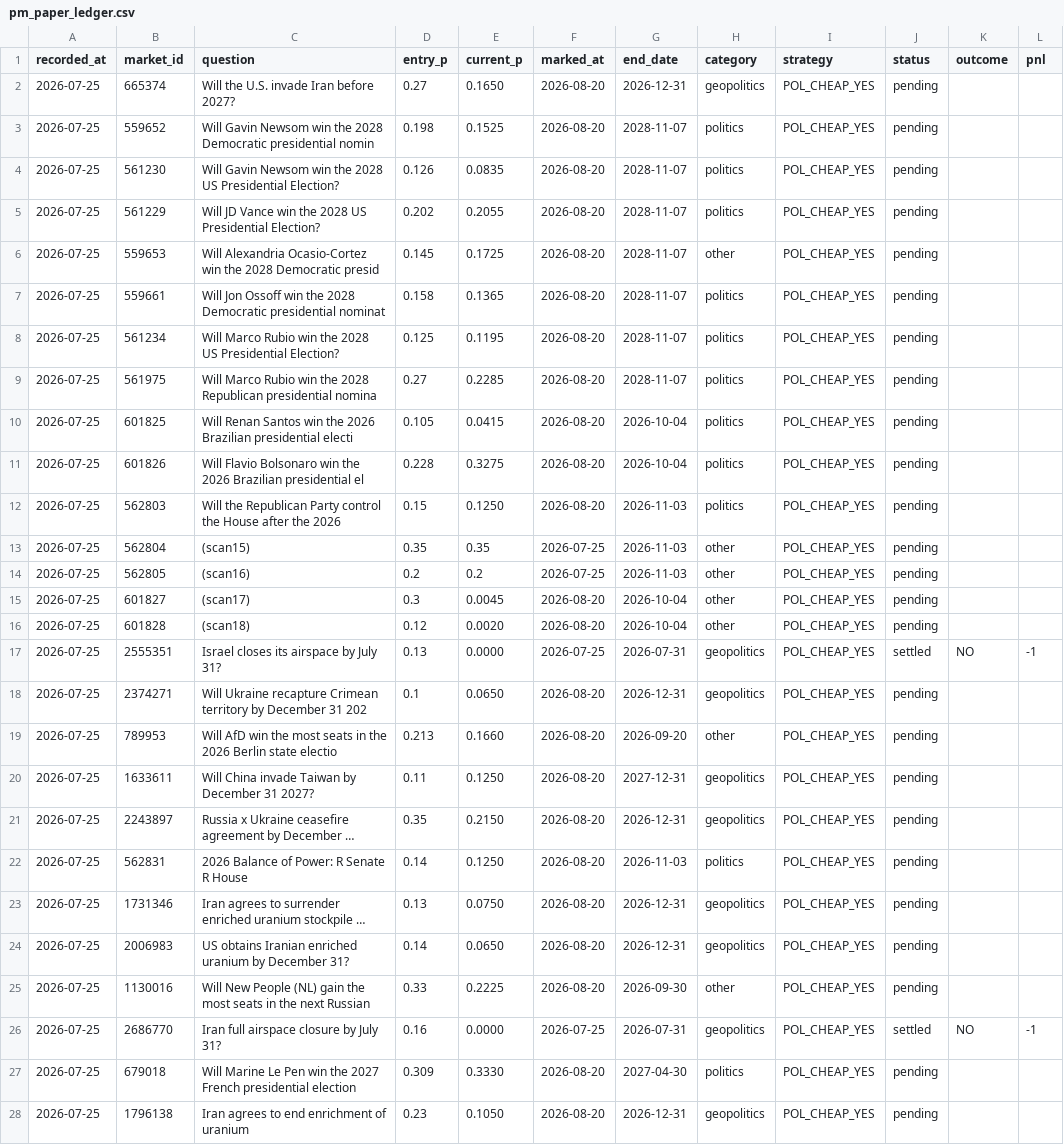
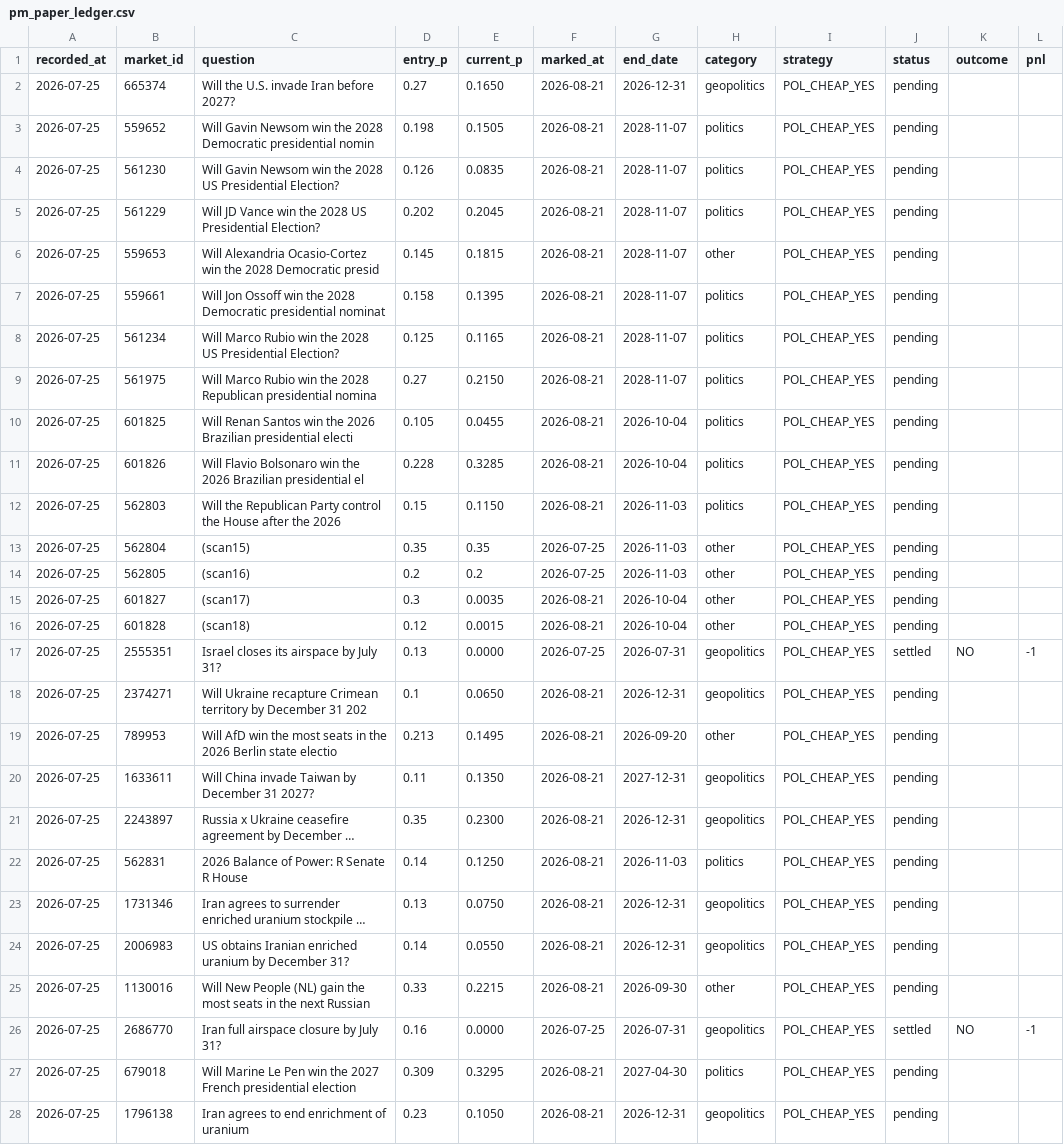
Before and after one commit to derrickuk00/pmwire, a CSV file: state/pm_paper_ledger.csv, drawn as a sheet; only a part is shown; long unchanged cells end in …; the diff covers the shown part only; the diff names each change by its address in the sheet, - before the commit and + after, or states it on an @@ line.

Commit message:
scan: 更新帳本同 mark-to-market [skip ci]

```diff
--- a/state/pm_paper_ledger.csv
+++ b/state/pm_paper_ledger.csv
-F2:F12 (marked_at): 2026-08-20
+F2:F12 (marked_at): 2026-08-21
-E3 (current_p): 0.1525
+E3 (current_p): 0.1505
-E5 (current_p): 0.2055
+E5 (current_p): 0.2045
-E6 (current_p): 0.1725
+E6 (current_p): 0.1815
-E7 (current_p): 0.1365
+E7 (current_p): 0.1395
-E8 (current_p): 0.1195
+E8 (current_p): 0.1165
-E9 (current_p): 0.2285
+E9 (current_p): 0.2150
-E10 (current_p): 0.0415
+E10 (current_p): 0.0455
-E11 (current_p): 0.3275
+E11 (current_p): 0.3285
-E12 (current_p): 0.1250
+E12 (current_p): 0.1150
-E15 (current_p): 0.0045
+E15 (current_p): 0.0035
-F15:F16 (marked_at): 2026-08-20
+F15:F16 (marked_at): 2026-08-21
-E16 (current_p): 0.0020
+E16 (current_p): 0.0015
-F18:F25 (marked_at): 2026-08-20
+F18:F25 (marked_at): 2026-08-21
-E19 (current_p): 0.1660
+E19 (current_p): 0.1495
-E20 (current_p): 0.1250
+E20 (current_p): 0.1350
-E21 (current_p): 0.2150
+E21 (current_p): 0.2300
-E24 (current_p): 0.0650
+E24 (current_p): 0.0550
-E25 (current_p): 0.2225
+E25 (current_p): 0.2215
-E27 (current_p): 0.3330
+E27 (current_p): 0.3295
-F27:F28 (marked_at): 2026-08-20
+F27:F28 (marked_at): 2026-08-21
```
Also changed, not shown: 97 edited cells elsewhere in this file.
